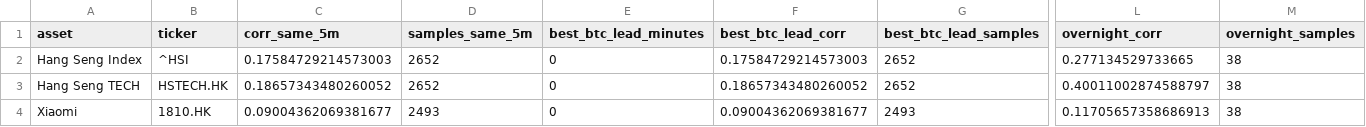
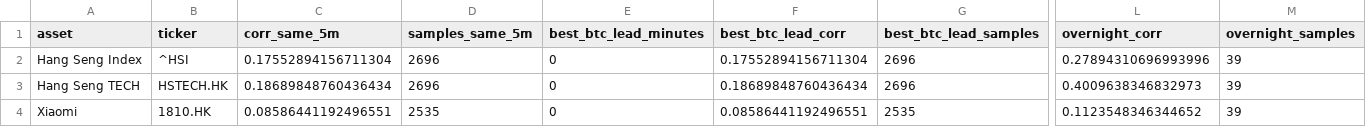
Before and after one commit to Patoinks/Test, a CSV file: data/hk_btc_latest.csv, drawn as a sheet; only a part is shown, gaps mark what is left out; the diff names each change by its address in the sheet, - before the commit and + after, or states it on an @@ line.

```diff
--- a/data/hk_btc_latest.csv
+++ b/data/hk_btc_latest.csv
-C2 (corr_same_5m): 0.17584729214573003
+C2 (corr_same_5m): 0.17552894156711304
-D2:D3 (samples_same_5m): 2652
+D2:D3 (samples_same_5m): 2696
-F2 (best_btc_lead_corr): 0.17584729214573003
+F2 (best_btc_lead_corr): 0.17552894156711304
-G2:G3 (best_btc_lead_samples): 2652
+G2:G3 (best_btc_lead_samples): 2696
-L2 (overnight_corr): 0.277134529733665
+L2 (overnight_corr): 0.27894310696993996
-M2:M4 (overnight_samples): 38
+M2:M4 (overnight_samples): 39
-C3 (corr_same_5m): 0.18657343480260052
+C3 (corr_same_5m): 0.18689848760436434
-F3 (best_btc_lead_corr): 0.18657343480260052
+F3 (best_btc_lead_corr): 0.18689848760436434
-L3 (overnight_corr): 0.40011002874588797
+L3 (overnight_corr): 0.4009638346832973
-C4 (corr_same_5m): 0.09004362069381677
+C4 (corr_same_5m): 0.08586441192496551
-D4 (samples_same_5m): 2493
+D4 (samples_same_5m): 2535
-F4 (best_btc_lead_corr): 0.09004362069381677
+F4 (best_btc_lead_corr): 0.08586441192496551
-G4 (best_btc_lead_samples): 2493
+G4 (best_btc_lead_samples): 2535
-L4 (overnight_corr): 0.11705657358686913
+L4 (overnight_corr): 0.1123548346344652
```
Also changed, not shown: data/hk_btc_history.csv, data/hk_btc_lags_latest.csv, 6 other files.
